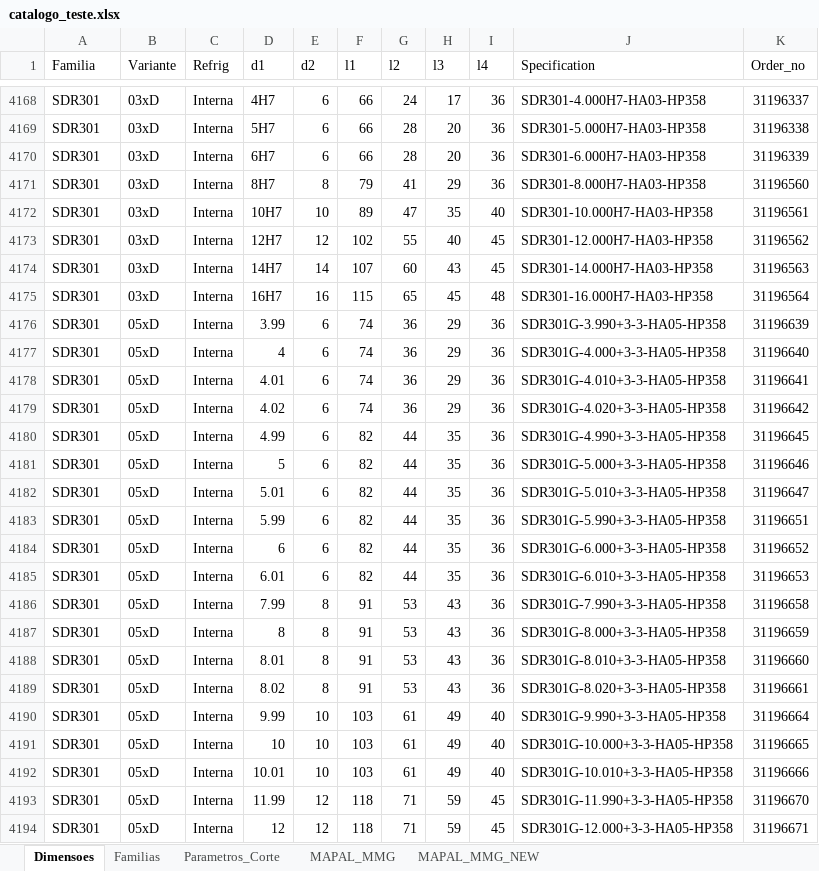
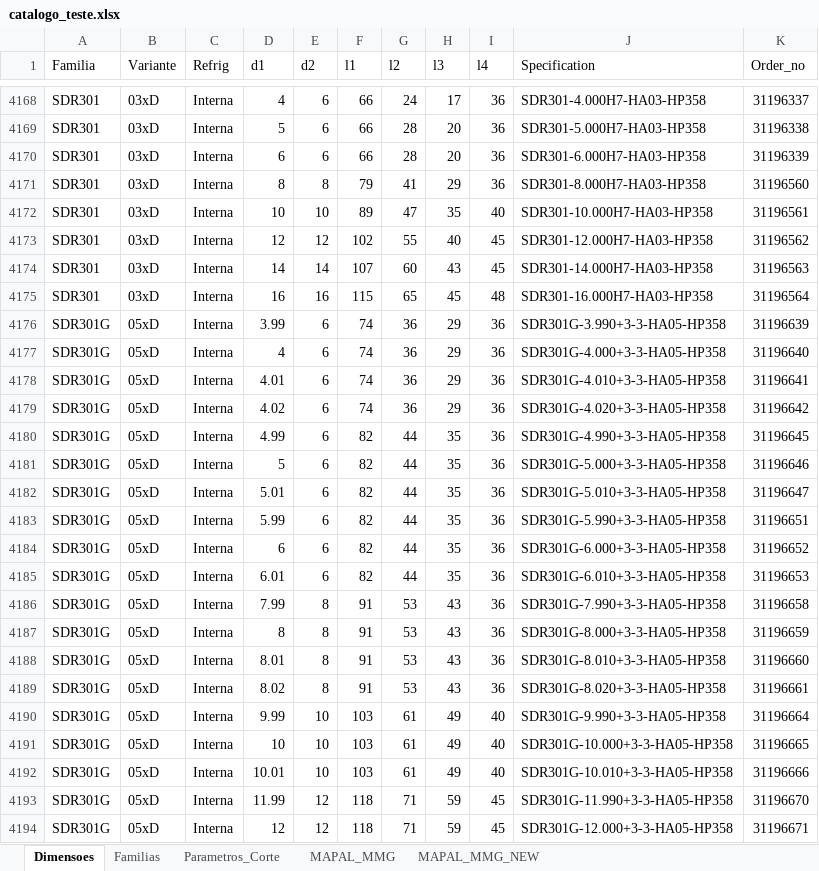
Before and after one commit to bpinto86/Calculadora_Mapal_Tritan_e_Speed_Steel, an Excel workbook: catalogo_teste.xlsx, sheet Dimensoes, drawn as a sheet; only a part is shown, gaps mark what is left out; values as stored, in another font and other column widths than the file's, no borders; the diff covers the shown part only; the diff names each change by its address in the sheet, - before the commit and + after, or states it on an @@ line.

```diff
--- a/catalogo_teste.xlsx (sheet Dimensoes)
+++ b/catalogo_teste.xlsx (sheet Dimensoes)
-D4168 (d1): 4H7
+D4168 (d1): 4
-D4169 (d1): 5H7
+D4169 (d1): 5
-D4170 (d1): 6H7
+D4170 (d1): 6
-D4171 (d1): 8H7
+D4171 (d1): 8
-D4172 (d1): 10H7
+D4172 (d1): 10
-D4173 (d1): 12H7
+D4173 (d1): 12
-D4174 (d1): 14H7
+D4174 (d1): 14
-D4175 (d1): 16H7
+D4175 (d1): 16
-A4176:A4194 (Familia): SDR301
+A4176:A4194 (Familia): SDR301G
```
Also changed, not shown: 71 edited cells elsewhere in this sheet, 1 other file.
